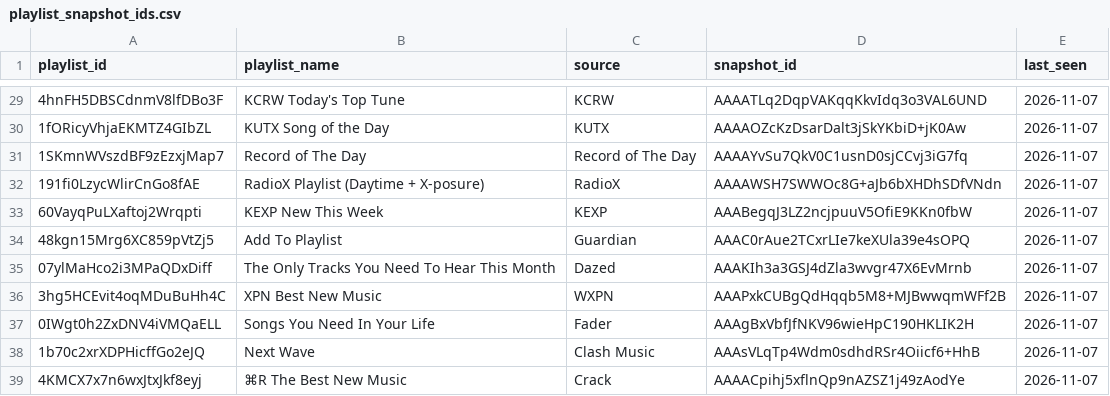
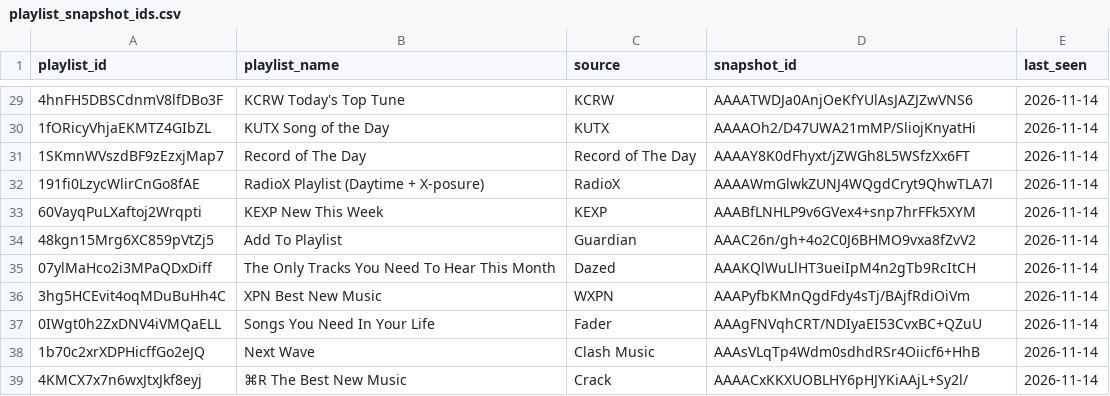
Before and after one commit to shijithpk/music-discovery, a CSV file: playlist_snapshot_ids.csv, drawn as a sheet; only a part is shown, gaps mark what is left out; the diff covers the shown part only.

```diff
--- a/playlist_snapshot_ids.csv
+++ b/playlist_snapshot_ids.csv
@@ -29,11 +29,11 @@ playlist_id,playlist_name,source,snapshot_id,last_seen
-4hnFH5DBSCdnmV8lfDBo3F,KCRW Today's Top Tune,KCRW,AAAATLq2DqpVAKqqKkvIdq3o3VAL6UND,2026-11-07
-1fORicyVhjaEKMTZ4GIbZL,KUTX Song of the Day,KUTX,AAAAOZcKzDsarDalt3jSkYKbiD+jK0Aw,2026-11-07
-1SKmnWVszdBF9zEzxjMap7,Record of The Day,Record of The Day,AAAAYvSu7QkV0C1usnD0sjCCvj3iG7fq,2026-11-07
-191fi0LzycWlirCnGo8fAE,RadioX Playlist (Daytime + X-posure),RadioX,AAAAWSH7SWWOc8G+aJb6bXHDhSDfVNdn,2026-11-07
-60VayqPuLXaftoj2Wrqpti,KEXP New This Week,KEXP,AAABegqJ3LZ2ncjpuuV5OfiE9KKn0fbW,2026-11-07
-48kgn15Mrg6XC859pVtZj5,Add To Playlist,Guardian,AAAC0rAue2TCxrLIe7keXUla39e4sOPQ,2026-11-07
-07ylMaHco2i3MPaQDxDiff,The Only Tracks You Need To Hear This Month,Dazed,AAAKIh3a3GSJ4dZla3wvgr47X6EvMrnb,2026-11-07
-3hg5HCEvit4oqMDuBuHh4C,XPN Best New Music,WXPN,AAAPxkCUBgQdHqqb5M8+MJBwwqmWFf2B,2026-11-07
-0IWgt0h2ZxDNV4iVMQaELL,Songs You Need In Your Life,Fader,AAAgBxVbfJfNKV96wieHpC190HKLIK2H,2026-11-07
-1b70c2xrXDPHicffGo2eJQ,Next Wave,Clash Music,AAAsVLqTp4Wdm0sdhdRSr4Oiicf6+HhB,2026-11-07
-4KMCX7x7n6wxJtxJkf8eyj,⌘R The Best New Music,Crack,AAAACpihj5xflnQp9nAZSZ1j49zAodYe,2026-11-07
+4hnFH5DBSCdnmV8lfDBo3F,KCRW Today's Top Tune,KCRW,AAAATWDJa0AnjOeKfYUlAsJAZJZwVNS6,2026-11-14
+1fORicyVhjaEKMTZ4GIbZL,KUTX Song of the Day,KUTX,AAAAOh2/D47UWA21mMP/SliojKnyatHi,2026-11-14
+1SKmnWVszdBF9zEzxjMap7,Record of The Day,Record of The Day,AAAAY8K0dFhyxt/jZWGh8L5WSfzXx6FT,2026-11-14
+191fi0LzycWlirCnGo8fAE,RadioX Playlist (Daytime + X-posure),RadioX,AAAAWmGlwkZUNJ4WQgdCryt9QhwTLA7l,2026-11-14
+60VayqPuLXaftoj2Wrqpti,KEXP New This Week,KEXP,AAABfLNHLP9v6GVex4+snp7hrFFk5XYM,2026-11-14
+48kgn15Mrg6XC859pVtZj5,Add To Playlist,Guardian,AAAC26n/gh+4o2C0J6BHMO9vxa8fZvV2,2026-11-14
+07ylMaHco2i3MPaQDxDiff,The Only Tracks You Need To Hear This Month,Dazed,AAAKQlWuLlHT3ueiIpM4n2gTb9RcItCH,2026-11-14
+3hg5HCEvit4oqMDuBuHh4C,XPN Best New Music,WXPN,AAAPyfbKMnQgdFdy4sTj/BAjfRdiOiVm,2026-11-14
+0IWgt0h2ZxDNV4iVMQaELL,Songs You Need In Your Life,Fader,AAAgFNVqhCRT/NDIyaEI53CvxBC+QZuU,2026-11-14
+1b70c2xrXDPHicffGo2eJQ,Next Wave,Clash Music,AAAsVLqTp4Wdm0sdhdRSr4Oiicf6+HhB,2026-11-14
+4KMCX7x7n6wxJtxJkf8eyj,⌘R The Best New Music,Crack,AAAACxKKXUOBLHY6pHJYKiAAjL+Sy2l/,2026-11-14
```
Also changed, not shown: 51 edited cells elsewhere in this file, 1 other file.
